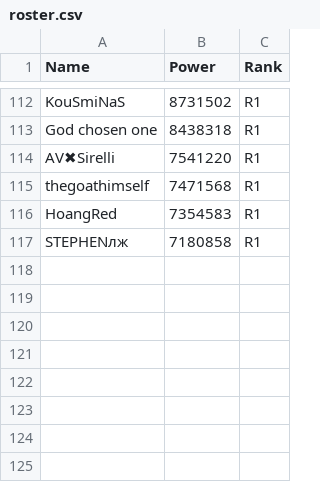
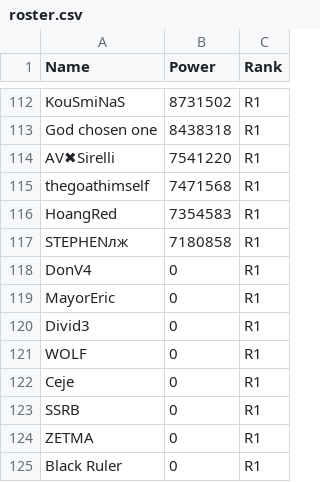
Before and after one commit to SergachevYuri/rok-suite, a CSV file: apps/web/data/roster.csv, drawn as a sheet; only a part is shown, gaps mark what is left out.

```diff
--- a/apps/web/data/roster.csv
+++ b/apps/web/data/roster.csv
@@ -117 +117,9 @@ HoangRed,7354583,R1
 STEPHENлж,7180858,R1
+DonV4,0,R1
+MayorEric,0,R1
+Divid3,0,R1
+WOLF,0,R1
+Ceje,0,R1
+SSRB,0,R1
+ZETMA,0,R1
+Black Ruler,0,R1
```
Also changed, not shown: 2 other files.
